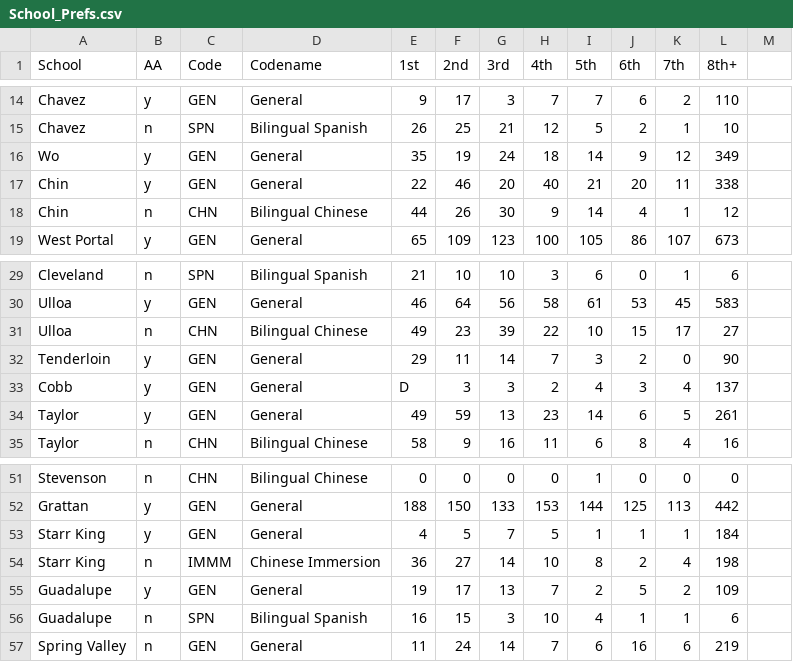
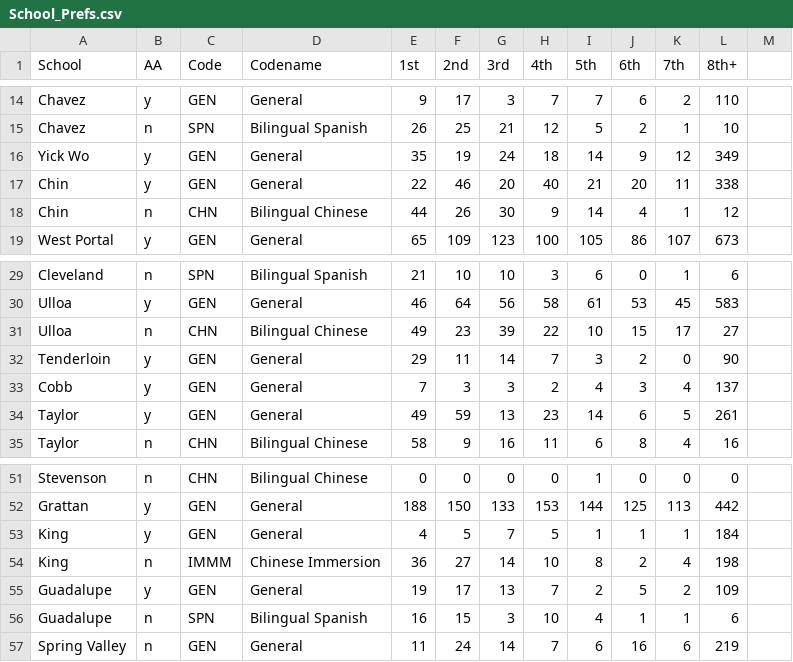
Before and after one commit to SarveshBajaj/school_incentives, a CSV file: School_Prefs.csv, drawn as a sheet; only a part is shown, gaps mark what is left out.

```diff
--- a/School_Prefs.csv
+++ b/School_Prefs.csv
@@ -15,3 +15,3 @@ Chavez,y,GEN,General,9,17,3,7,7,6,2,110,
 Chavez,n,SPN,Bilingual Spanish,26,25,21,12,5,2,1,10,
-Wo,y,GEN,General,35,19,24,18,14,9,12,349,
+Yick Wo,y,GEN,General,35,19,24,18,14,9,12,349,
 Chin,y,GEN,General,22,46,20,40,21,20,11,338,
@@ -32,3 +32,3 @@ Ulloa,n,CHN,Bilingual Chinese,49,23,39,22,10,15,17,27,
 Tenderloin,y,GEN,General,29,11,14,7,3,2,0,90,
-Cobb,y,GEN,General,D,3,3,2,4,3,4,137,
+Cobb,y,GEN,General,7,3,3,2,4,3,4,137,
 Taylor,y,GEN,General,49,59,13,23,14,6,5,261,
@@ -52,4 +52,4 @@ Stevenson,n,CHN,Bilingual Chinese,0,0,0,0,1,0,0,0,
 Grattan,y,GEN,General,188,150,133,153,144,125,113,442,
-Starr King,y,GEN,General,4,5,7,5,1,1,1,184,
-Starr King,n,IMMM,Chinese Immersion,36,27,14,10,8,2,4,198,
+King,y,GEN,General,4,5,7,5,1,1,1,184,
+King,n,IMMM,Chinese Immersion,36,27,14,10,8,2,4,198,
 Guadalupe,y,GEN,General,19,17,13,7,2,5,2,109,
```
Also changed, not shown: 7 other files.
